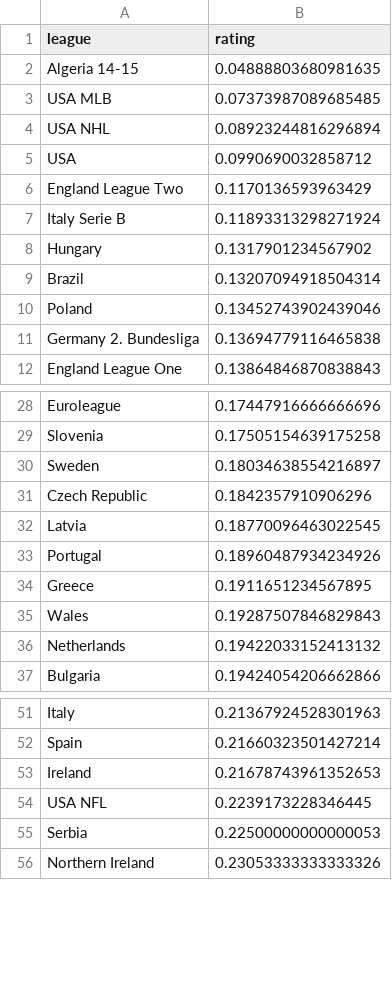
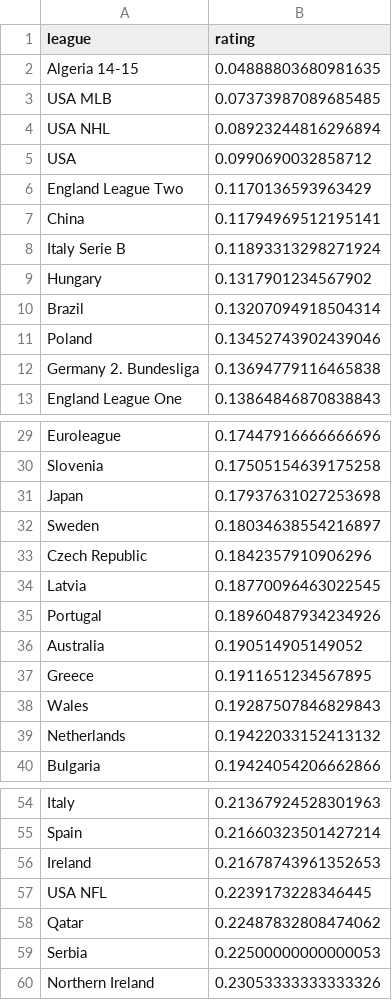
Before and after one commit to martj42/gini_ratings, a CSV file: gini_ratings.csv, drawn as a sheet; only a part is shown, gaps mark what is left out.

Commit message:
Add files via upload

```diff
--- a/gini_ratings.csv
+++ b/gini_ratings.csv
@@ -6,2 +6,3 @@ USA,0.0990690032858712
 England League Two,0.1170136593963429
+China,0.11794969512195141
 Italy Serie B,0.11893313298271924
@@ -29,2 +30,3 @@ Euroleague,0.17447916666666696
 Slovenia,0.17505154639175258
+Japan,0.17937631027253698
 Sweden,0.18034638554216897
@@ -33,2 +35,3 @@ Latvia,0.18770096463022545
 Portugal,0.18960487934234926
+Australia,0.190514905149052
 Greece,0.1911651234567895
@@ -54,2 +57,3 @@ Ireland,0.21678743961352653
 USA NFL,0.2239173228346445
+Qatar,0.22487832808474062
 Serbia,0.22500000000000053
```
